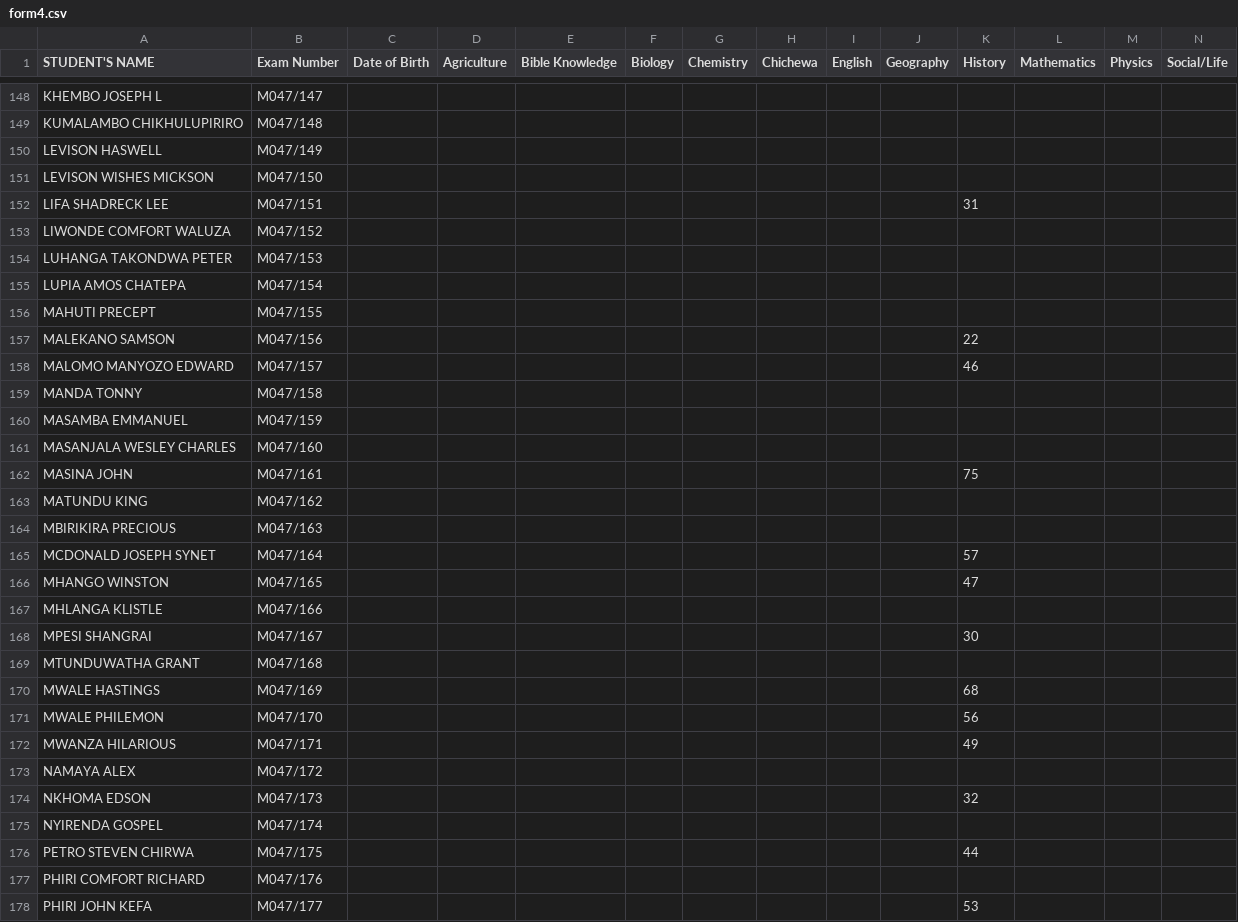
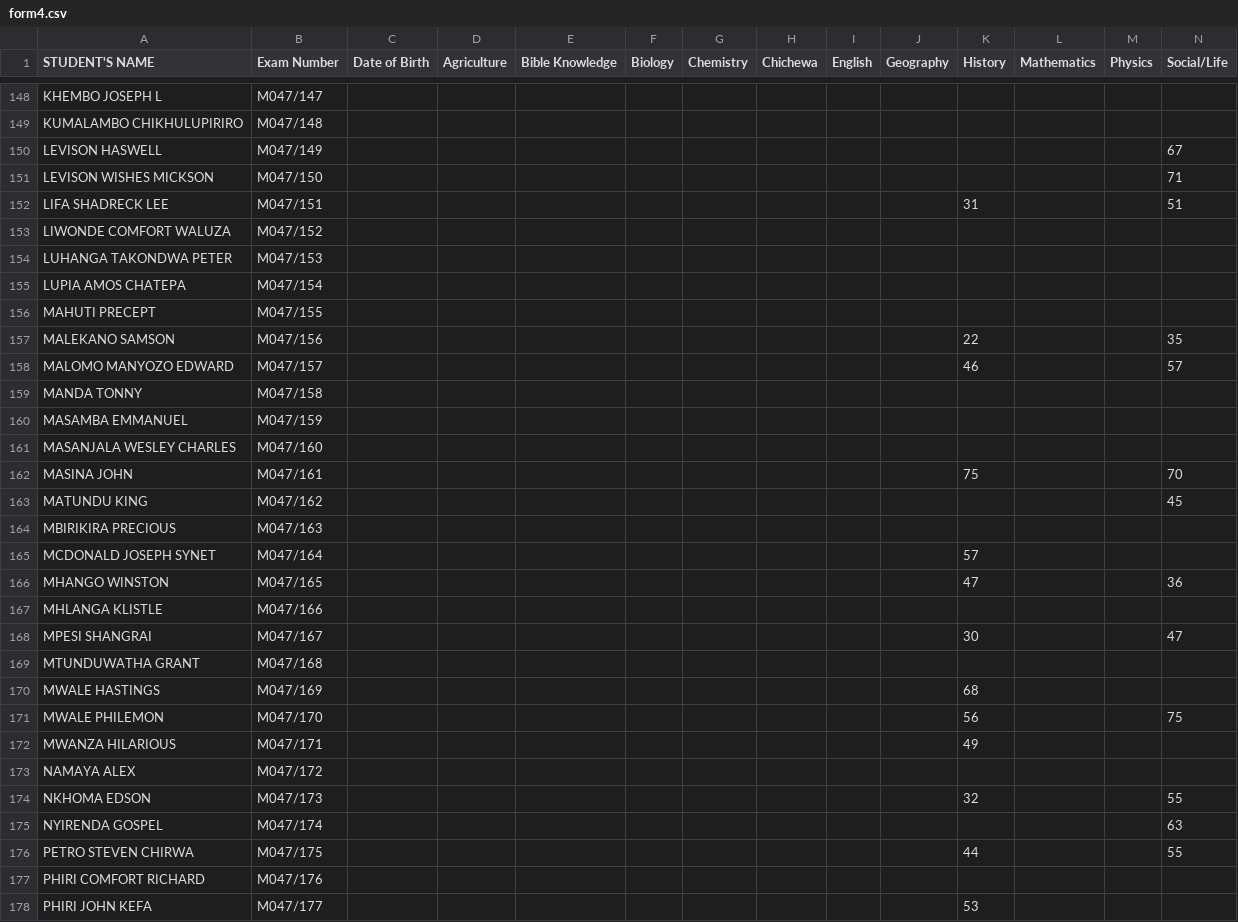
Before and after one commit to magawass/m, a CSV file: form4.csv, drawn as a sheet; only a part is shown, gaps mark what is left out; the diff covers the shown part only.

Commit message:
Update: form4 - Social/Life (4/19/2026, 4:13:27 PM)

```diff
--- a/form4.csv
+++ b/form4.csv
@@ -149,5 +149,5 @@ KHEMBO JOSEPH L,M047/147,,,,,,,,,,,,
 KUMALAMBO CHIKHULUPIRIRO,M047/148,,,,,,,,,,,,
-LEVISON HASWELL,M047/149,,,,,,,,,,,,
-LEVISON WISHES MICKSON,M047/150,,,,,,,,,,,,
-LIFA SHADRECK LEE,M047/151,,,,,,,,,31,,,
+LEVISON HASWELL,M047/149,,,,,,,,,,,,67
+LEVISON WISHES MICKSON,M047/150,,,,,,,,,,,,71
+LIFA SHADRECK LEE,M047/151,,,,,,,,,31,,,51
 LIWONDE COMFORT WALUZA,M047/152,,,,,,,,,,,,
@@ -156,4 +156,4 @@ LUPIA AMOS CHATEPA,M047/154,,,,,,,,,,,,
 MAHUTI PRECEPT,M047/155,,,,,,,,,,,,
-MALEKANO SAMSON,M047/156,,,,,,,,,22,,,
-MALOMO MANYOZO EDWARD,M047/157,,,,,,,,,46,,,
+MALEKANO SAMSON,M047/156,,,,,,,,,22,,,35
+MALOMO MANYOZO EDWARD,M047/157,,,,,,,,,46,,,57
 MANDA TONNY,M047/158,,,,,,,,,,,,
@@ -161,17 +161,17 @@ MASAMBA EMMANUEL,M047/159,,,,,,,,,,,,
 MASANJALA WESLEY CHARLES,M047/160,,,,,,,,,,,,
-MASINA JOHN,M047/161,,,,,,,,,75,,,
-MATUNDU KING,M047/162,,,,,,,,,,,,
+MASINA JOHN,M047/161,,,,,,,,,75,,,70
+MATUNDU KING,M047/162,,,,,,,,,,,,45
 MBIRIKIRA PRECIOUS,M047/163,,,,,,,,,,,,
 MCDONALD JOSEPH SYNET,M047/164,,,,,,,,,57,,,
-MHANGO WINSTON,M047/165,,,,,,,,,47,,,
+MHANGO WINSTON,M047/165,,,,,,,,,47,,,36
 MHLANGA KLISTLE,M047/166,,,,,,,,,,,,
-MPESI SHANGRAI,M047/167,,,,,,,,,30,,,
+MPESI SHANGRAI,M047/167,,,,,,,,,30,,,47
 MTUNDUWATHA GRANT,M047/168,,,,,,,,,,,,
 MWALE HASTINGS,M047/169,,,,,,,,,68,,,
-MWALE PHILEMON,M047/170,,,,,,,,,56,,,
+MWALE PHILEMON,M047/170,,,,,,,,,56,,,75
 MWANZA HILARIOUS,M047/171,,,,,,,,,49,,,
 NAMAYA ALEX,M047/172,,,,,,,,,,,,
-NKHOMA EDSON,M047/173,,,,,,,,,32,,,
-NYIRENDA GOSPEL,M047/174,,,,,,,,,,,,
-PETRO STEVEN CHIRWA,M047/175,,,,,,,,,44,,,
+NKHOMA EDSON,M047/173,,,,,,,,,32,,,55
+NYIRENDA GOSPEL,M047/174,,,,,,,,,,,,63
+PETRO STEVEN CHIRWA,M047/175,,,,,,,,,44,,,55
 PHIRI COMFORT RICHARD,M047/176,,,,,,,,,,,,
```
Also changed, not shown: 26 edited cells elsewhere in this file.
